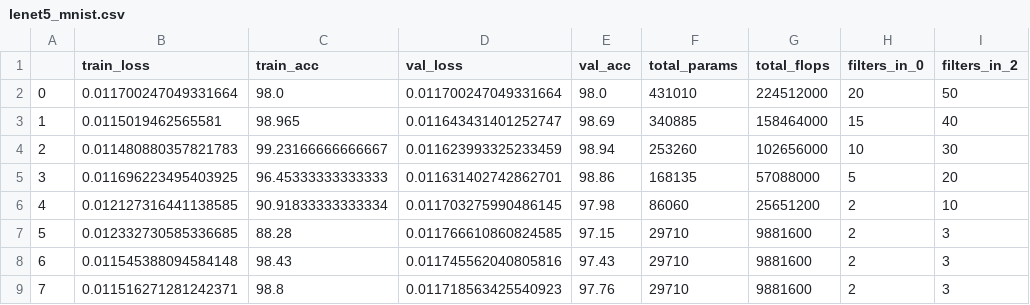
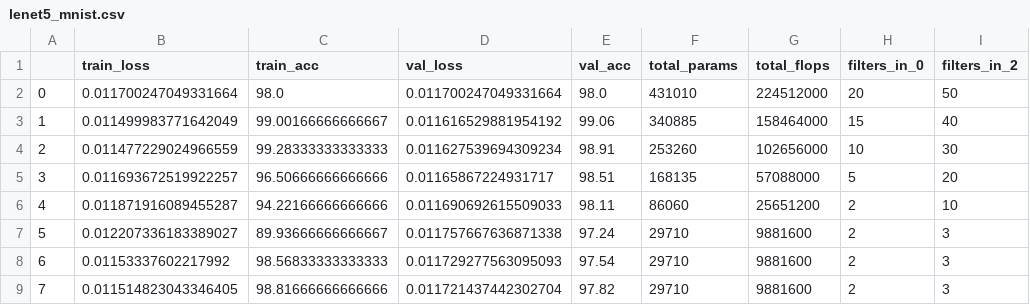
Before and after one commit to AKxy4321/Deep_Model_Compression_PyTorch, a CSV file: results/lenet5_mnist.csv, drawn as a sheet.

Commit message:
modified lenet_model added Maxpool layers

```diff
--- a/results/lenet5_mnist.csv
+++ b/results/lenet5_mnist.csv
@@ -2,8 +2,8 @@
 0,0.011700247049331664,98.0,0.011700247049331664,98.0,431010,224512000,20,50
-1,0.0115019462565581,98.965,0.011643431401252747,98.69,340885,158464000,15,40
-2,0.011480880357821783,99.23166666666667,0.011623993325233459,98.94,253260,102656000,10,30
-3,0.011696223495403925,96.45333333333333,0.011631402742862701,98.86,168135,57088000,5,20
-4,0.012127316441138585,90.91833333333334,0.011703275990486145,97.98,86060,25651200,2,10
-5,0.012332730585336685,88.28,0.011766610860824585,97.15,29710,9881600,2,3
-6,0.011545388094584148,98.43,0.011745562040805816,97.43,29710,9881600,2,3
-7,0.011516271281242371,98.8,0.011718563425540923,97.76,29710,9881600,2,3
+1,0.011499983771642049,99.00166666666667,0.011616529881954192,99.06,340885,158464000,15,40
+2,0.011477229024966559,99.28333333333333,0.011627539694309234,98.91,253260,102656000,10,30
+3,0.011693672519922257,96.50666666666666,0.01165867224931717,98.51,168135,57088000,5,20
+4,0.011871916089455287,94.22166666666666,0.011690692615509033,98.11,86060,25651200,2,10
+5,0.012207336183389027,89.93666666666667,0.011757667636871338,97.24,29710,9881600,2,3
+6,0.01153337602217992,98.56833333333333,0.011729277563095093,97.54,29710,9881600,2,3
+7,0.011514823043346405,98.81666666666666,0.011721437442302704,97.82,29710,9881600,2,3
```
Also changed, not shown: 3 other files.
